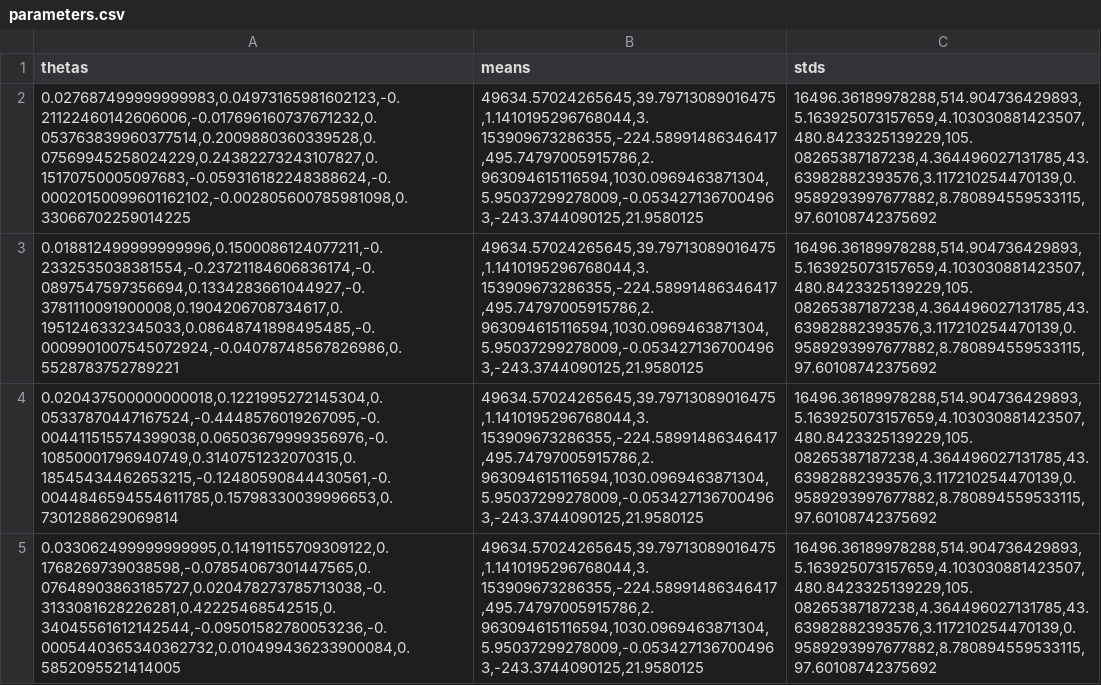
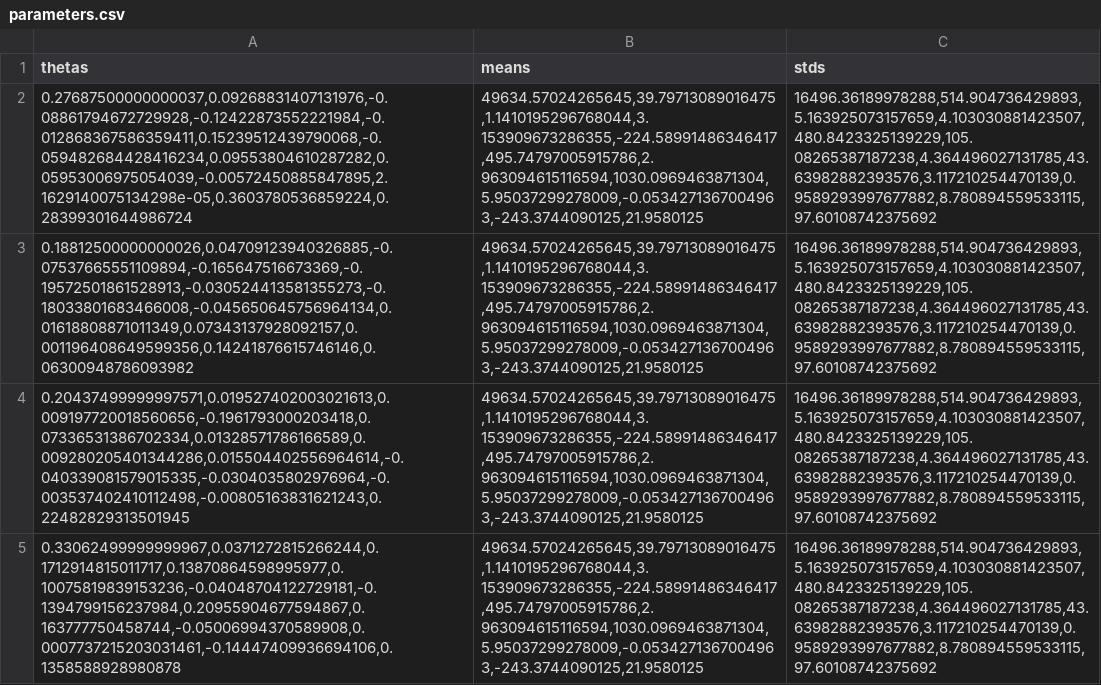
Before and after one commit to twagger/dslr, a CSV file: parameters.csv, drawn as a sheet; the diff names each change by its address in the sheet, - before the commit and + after, or states it on an @@ line.

```diff
--- a/parameters.csv
+++ b/parameters.csv
-A2 (thetas): 0.027687499999999983,0.04973165981602123,-0.21122460142606006,-0.017696160737671232,0.053763839960377514,0.2009880360339528,0.07569945258024229,0.24382273243107827,0.15170750005097683,-0.059316182248388624,-0.00020150099601162102,-0.002805600785981098,0.33066702259014225
+A2 (thetas): 0.27687500000000037,0.09268831407131976,-0.08861794672729928,-0.12422873552221984,-0.012868367586359411,0.15239512439790068,-0.059482684428416234,0.09553804610287282,0.05953006975054039,-0.00572450885847895,2.1629140075134298e-05,0.3603780536859224,0.28399301644986724
-A3 (thetas): 0.018812499999999996,0.1500086124077211,-0.2332535038381554,-0.23721184606836174,-0.0897547597356694,0.1334283661044927,-0.3781110091900008,0.1904206708734617,0.1951246332345033,0.08648741898495485,-0.0009901007545072924,-0.04078748567826986,0.5528783752789221
+A3 (thetas): 0.18812500000000026,0.04709123940326885,-0.07537665551109894,-0.165647516673369,-0.19572501861528913,-0.030524413581355273,-0.18033801683466008,-0.045650645756964134,0.01618808871011349,0.07343137928092157,0.001196408649599356,0.14241876615746146,0.06300948786093982
-A4 (thetas): 0.020437500000000018,0.1221995272145304,0.05337870447167524,-0.4448576019267095,-0.004411515574399038,0.06503679999356976,-0.10850001796940749,0.3140751232070315,0.18545434462653215,-0.12480590844430561,-0.0044846594554611785,0.15798330039996653,0.7301288629069814
+A4 (thetas): 0.20437499999997571,0.019527402003021613,0.009197720018560656,-0.1961793000203418,0.07336531386702334,0.01328571786166589,0.009280205401344286,0.015504402556964614,-0.040339081579015335,-0.0304035802976964,-0.003537402410112498,-0.00805163831621243,0.22482829313501945
-A5 (thetas): 0.033062499999999995,0.14191155709309122,0.1768269739038598,-0.07854067301447565,0.07648903863185727,0.020478273785713038,-0.3133081628226281,0.42225468542515,0.34045561612142544,-0.09501582780053236,-0.0005440365340362732,0.010499436233900084,0.5852095521414005
+A5 (thetas): 0.33062499999999967,0.0371272815266244,0.1712914815011717,0.13870864598995977,0.10075819839153236,-0.04048704122729181,-0.1394799156237984,0.20955904677594867,0.163777750458744,-0.05006994370589908,0.0007737215203031461,-0.14447409936694106,0.1358588928980878
```
Also changed, not shown: 6 other files.
